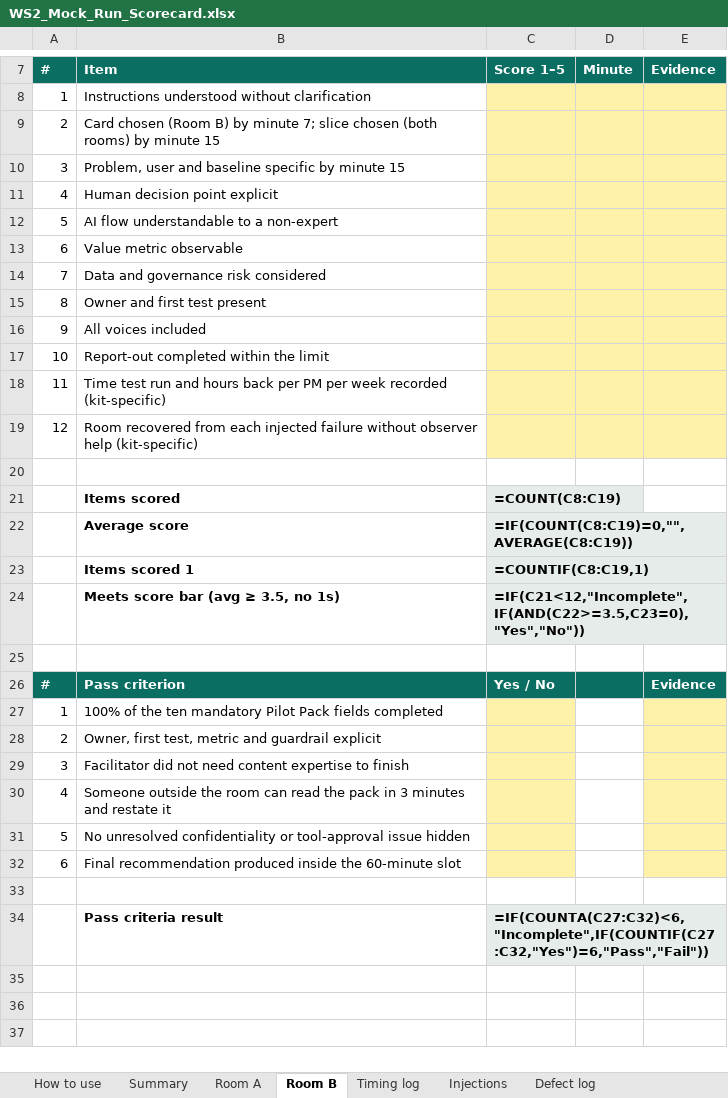
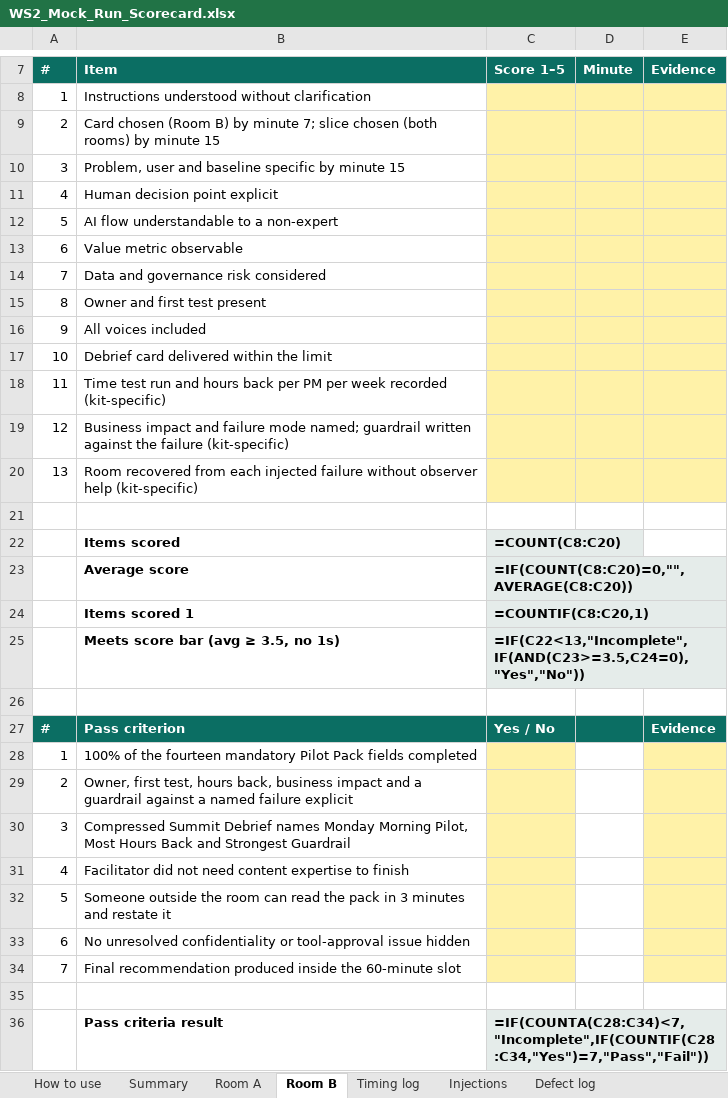
Before and after one commit to venu300676-cyber/playfield, an Excel workbook: ws2/files/WS2_Mock_Run_Scorecard.xlsx, sheet Room B, drawn as a sheet; only a part is shown, gaps mark what is left out; values as stored, in another font and other column widths than the file's, no borders; formulas without a stored value are shown as written; addresses are those after the commit; the diff names each change by its address in the sheet, - before the commit and + after, or states it on an @@ line.

```diff
--- a/ws2/files/WS2_Mock_Run_Scorecard.xlsx (sheet Room B)
+++ b/ws2/files/WS2_Mock_Run_Scorecard.xlsx (sheet Room B)
-B17 (Item): Report-out completed within the limit
+B17 (Item): Debrief card delivered within the limit
+row 19: 12 | Business impact and failure mode named; guardrail written against the failure (kit-specific)
-A20 (#): 12
+A20 (#): 13
-C22 (Score 1–5): =COUNT(C8:C19)
+C22 (Score 1–5): =COUNT(C8:C20)
-C23 (Score 1–5): =IF(COUNT(C8:C19)=0,"",AVERAGE(C8:C19))
+C23 (Score 1–5): =IF(COUNT(C8:C20)=0,"",AVERAGE(C8:C20))
-C24 (Score 1–5): =COUNTIF(C8:C19,1)
+C24 (Score 1–5): =COUNTIF(C8:C20,1)
-C25 (Score 1–5): =IF(C21<12,"Incomplete",IF(AND(C22>=3.5,C23=0),"Yes","No"))
+C25 (Score 1–5): =IF(C22<13,"Incomplete",IF(AND(C23>=3.5,C24=0),"Yes","No"))
-B28 (Item): …of the ten mandatory Pilot…
+B28 (Item): …of the fourteen mandatory Pilot…
-B29 (Item): …first test, metric and guardrail explicit
+B29 (Item): …first test, hours back, business impact and a guardrail against a named failure explicit
+row 30: 3 | Compressed Summit Debrief names Monday Morning Pilot, Most Hours Back and Strongest Guardrail
-A31 (#): 3
+A31 (#): 4
-A32 (#): 4
+A32 (#): 5
-A33 (#): 5
+A33 (#): 6
-A34 (#): 6
+A34 (#): 7
-C36 (Score 1–5): =IF(COUNTA(C27:C32)<6,"Incomplete",IF(COUNTIF(C27:C32,"Yes")=6,"Pass","Fail"))
+C36 (Score 1–5): =IF(COUNTA(C28:C34)<7,"Incomplete",IF(COUNTIF(C28:C34,"Yes")=7,"Pass","Fail"))
```
Also changed, not shown: sheet Room A, sheet Summary, sheet Timing log, sheet How to use, sheet Injections, 26 other files.
